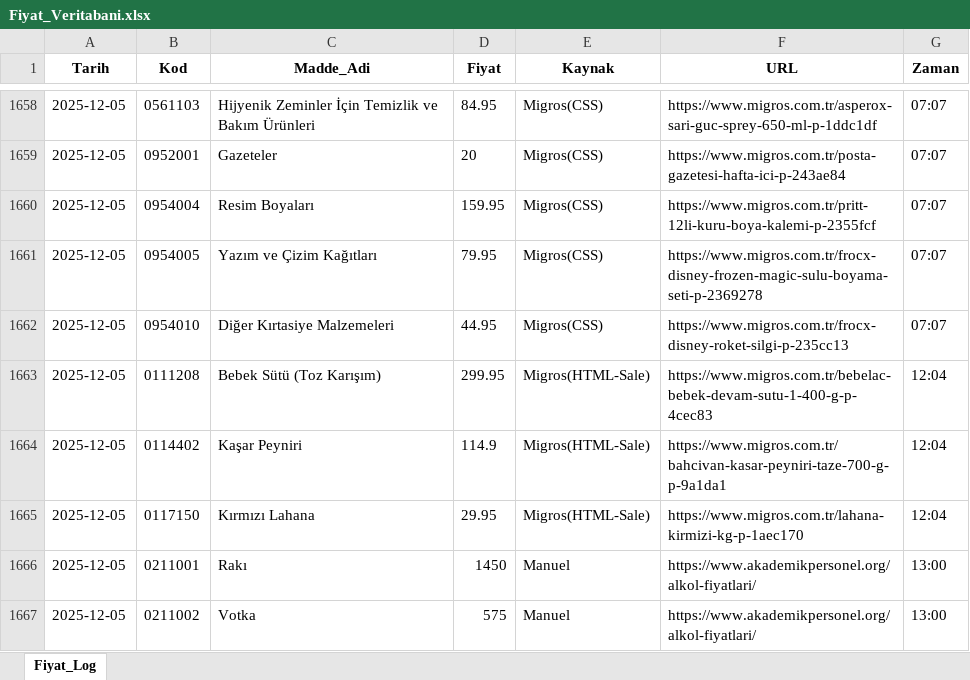
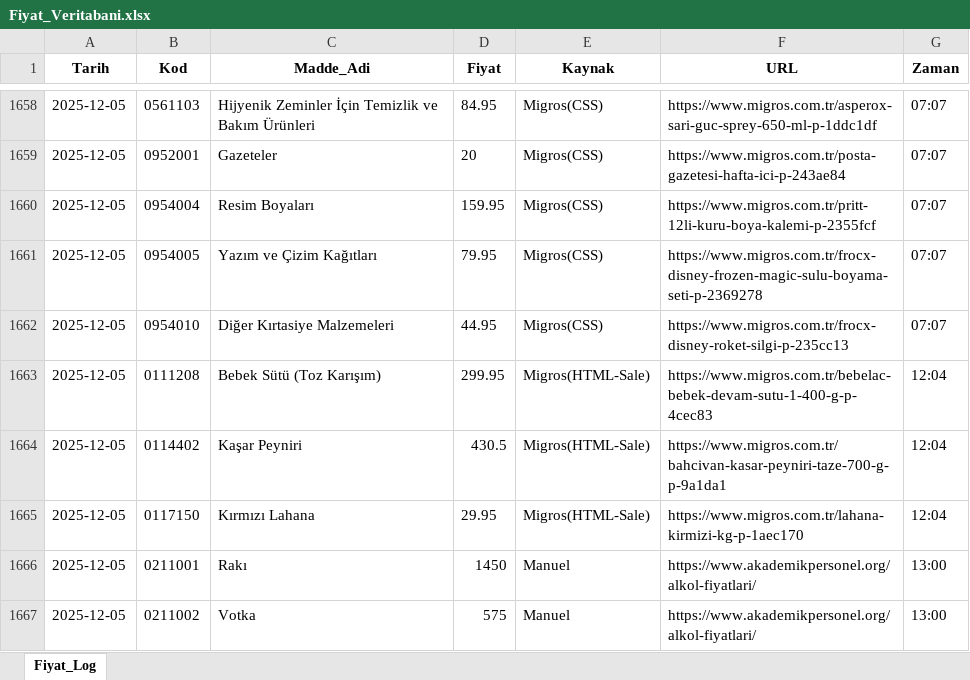
Before and after one commit to fatiharslan21/Enflasyon-Panel-Deneme, an Excel workbook: Fiyat_Veritabani.xlsx, sheet Fiyat_Log, drawn as a sheet; only a part is shown, gaps mark what is left out; values as stored, in another font and other column widths than the file's, no borders; the diff names each change by its address in the sheet, - before the commit and + after, or states it on an @@ line.

Commit message:
Add files via upload

```diff
--- a/Fiyat_Veritabani.xlsx (sheet Fiyat_Log)
+++ b/Fiyat_Veritabani.xlsx (sheet Fiyat_Log)
-D1664 (Fiyat): 114.9
+D1664 (Fiyat): 430.5
```
